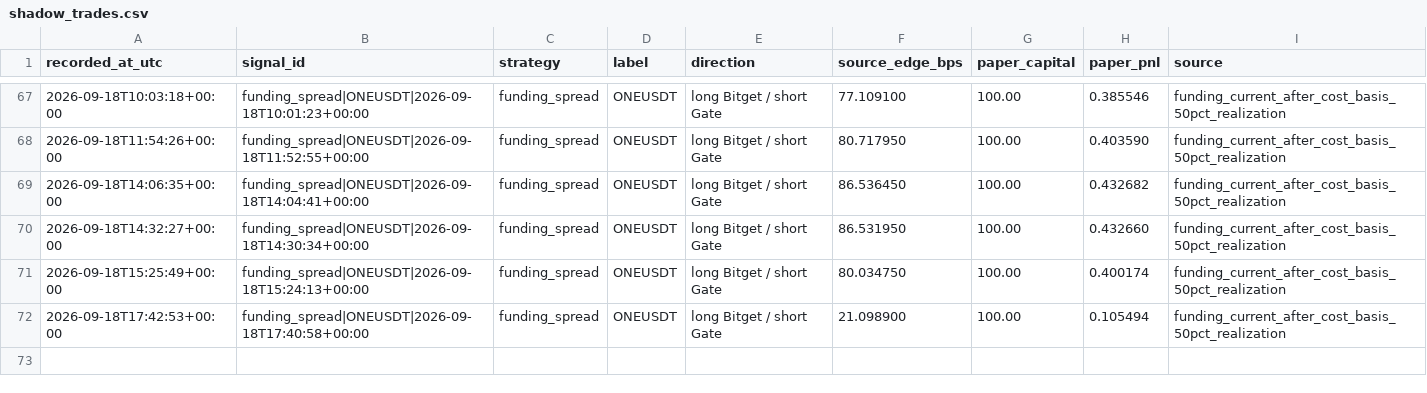
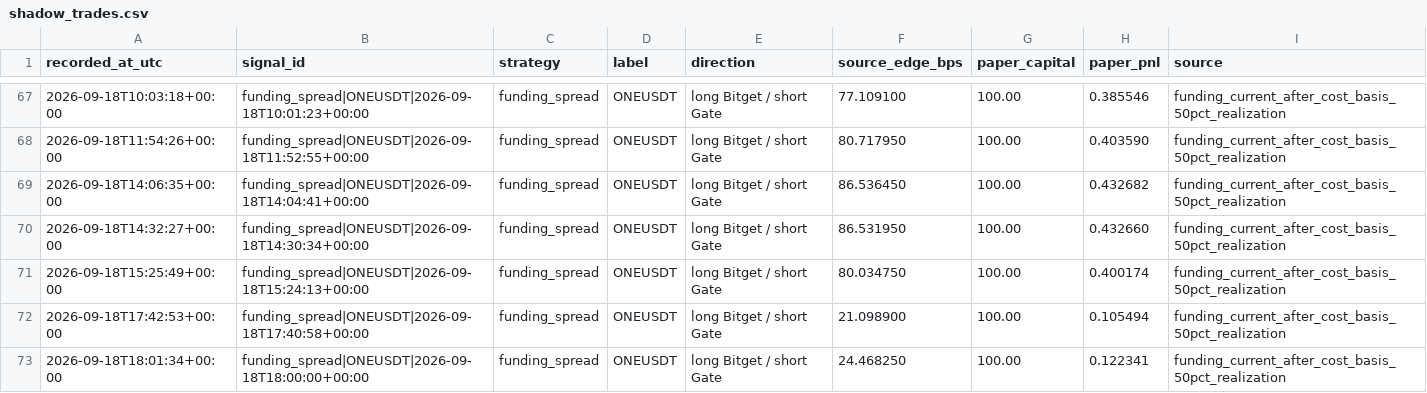
Before and after one commit to arsider-hash/arsider, a CSV file: arbbot/data/shadow_trades.csv, drawn as a sheet; only a part is shown, gaps mark what is left out; the diff names each change by its address in the sheet, - before the commit and + after, or states it on an @@ line.

```diff
--- a/arbbot/data/shadow_trades.csv
+++ b/arbbot/data/shadow_trades.csv
+row 73: 2026-09-18T18:01:34+00:00 | funding_spread|ONEUSDT|2026-09-18T18:00:00+00:00 | funding_spread | ONEUSDT | long Bitget / short Gate | 24.468250 | 100.00 | 0.122341 | funding_current_after_cost_basis_50pct_realization
```
Also changed, not shown: arbbot/data/history.csv, arbbot/data/market_history.csv, 23 other files.
